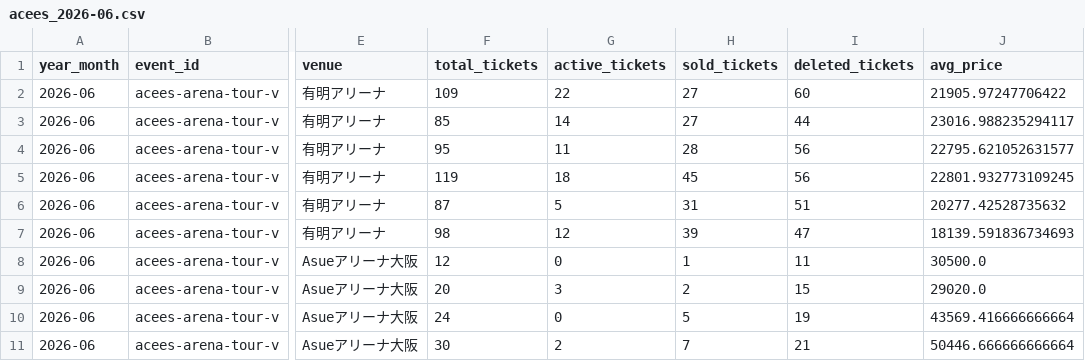
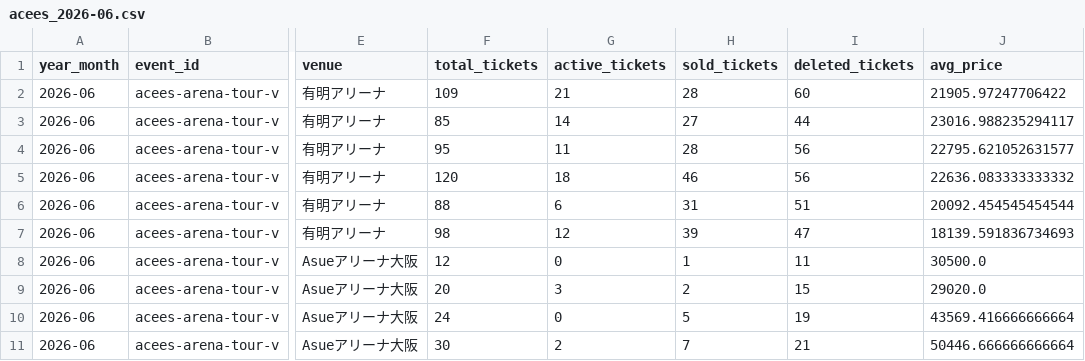
Before and after one commit to hiro8-0215/tiketen_scraping, a CSV file: data/market_snapshot/acees_2026-06.csv, drawn as a sheet; only a part is shown, gaps mark what is left out; the diff names each change by its address in the sheet, - before the commit and + after, or states it on an @@ line.

```diff
--- a/data/market_snapshot/acees_2026-06.csv
+++ b/data/market_snapshot/acees_2026-06.csv
-G2 (active_tickets): 22
+G2 (active_tickets): 21
-H2 (sold_tickets): 27
+H2 (sold_tickets): 28
-F5 (total_tickets): 119
+F5 (total_tickets): 120
-H5 (sold_tickets): 45
+H5 (sold_tickets): 46
-J5 (avg_price): 22801.932773109245
+J5 (avg_price): 22636.083333333332
-F6 (total_tickets): 87
+F6 (total_tickets): 88
-G6 (active_tickets): 5
+G6 (active_tickets): 6
-J6 (avg_price): 20277.42528735632
+J6 (avg_price): 20092.454545454544
```
Also changed, not shown: data/market_snapshot/ae-group_2026-05.csv, data/market_snapshot/ae-group_2026-06.csv, 54 other files.
